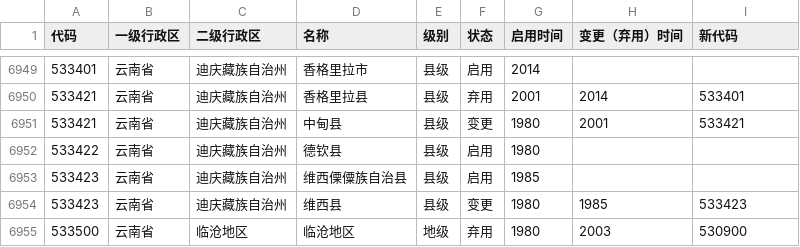
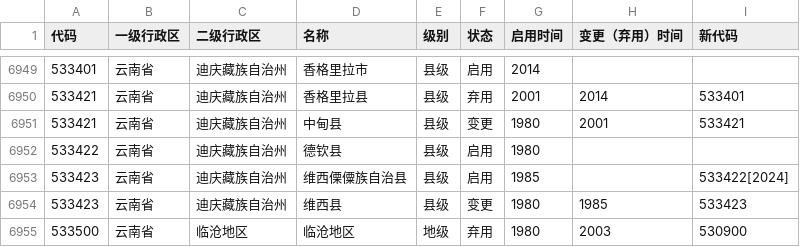
Before and after one commit to yescallop/areacodes, a CSV file: result.csv, drawn as a sheet; only a part is shown, gaps mark what is left out.

```diff
--- a/result.csv
+++ b/result.csv
@@ -6952,3 +6952,3 @@
 533422,云南省,迪庆藏族自治州,德钦县,县级,启用,1980,,
-533423,云南省,迪庆藏族自治州,维西傈僳族自治县,县级,启用,1985,,
+533423,云南省,迪庆藏族自治州,维西傈僳族自治县,县级,启用,1985,,533422[2024]
 533423,云南省,迪庆藏族自治州,维西县,县级,变更,1980,1985,533423
```
Also changed, not shown: 4 other files.
